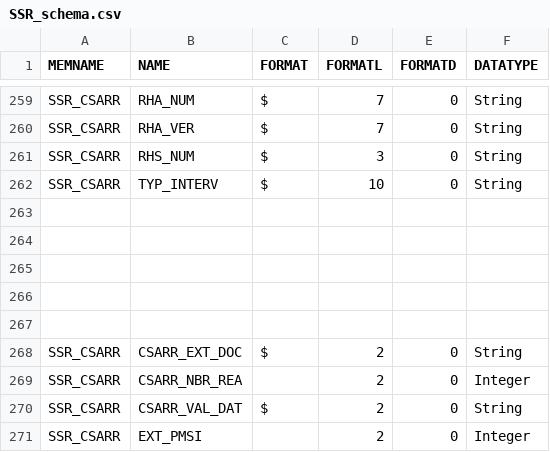
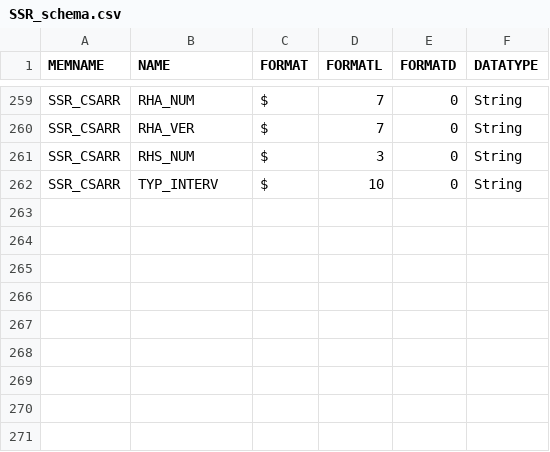
Before and after one commit to fagan2888/SCALPEL-Flattening, a CSV file: src/main/resources/schema/drees_echantillon/SSR_schema.csv, drawn as a sheet; only a part is shown, gaps mark what is left out.

Commit message:
added csarr table to ssr (concerning rehabilitation acts)

```diff
--- a/src/main/resources/schema/drees_echantillon/SSR_schema.csv
+++ b/src/main/resources/schema/drees_echantillon/SSR_schema.csv
@@ -262,10 +262 @@ SSR_CSARR;RHS_NUM;$;3;0;String
 SSR_CSARR;TYP_INTERV;$;10;0;String
-
-
-
-
-
-SSR_CSARR;CSARR_EXT_DOC;$;2;0;String
-SSR_CSARR;CSARR_NBR_REA;;2;0;Integer
-SSR_CSARR;CSARR_VAL_DAT;$;2;0;String
-SSR_CSARR;EXT_PMSI;;2;0;Integer
```
